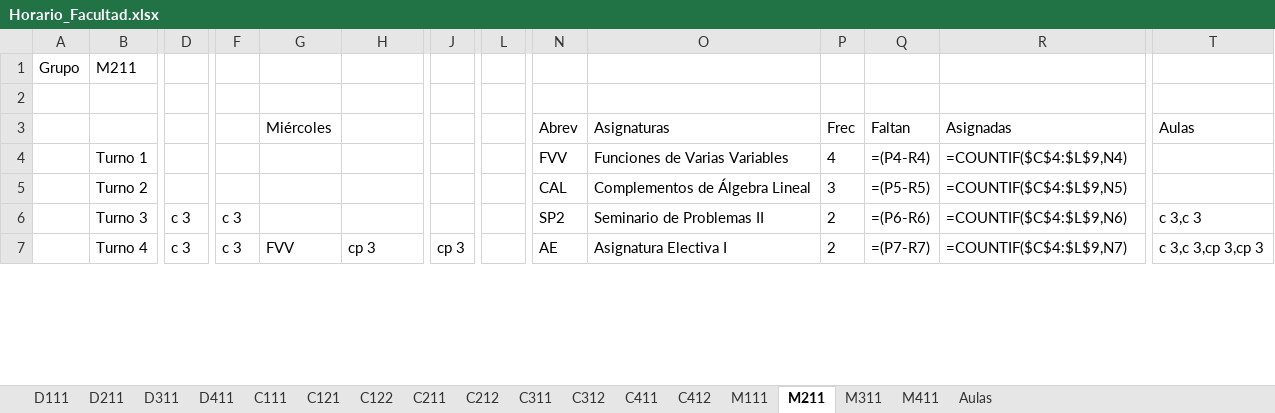
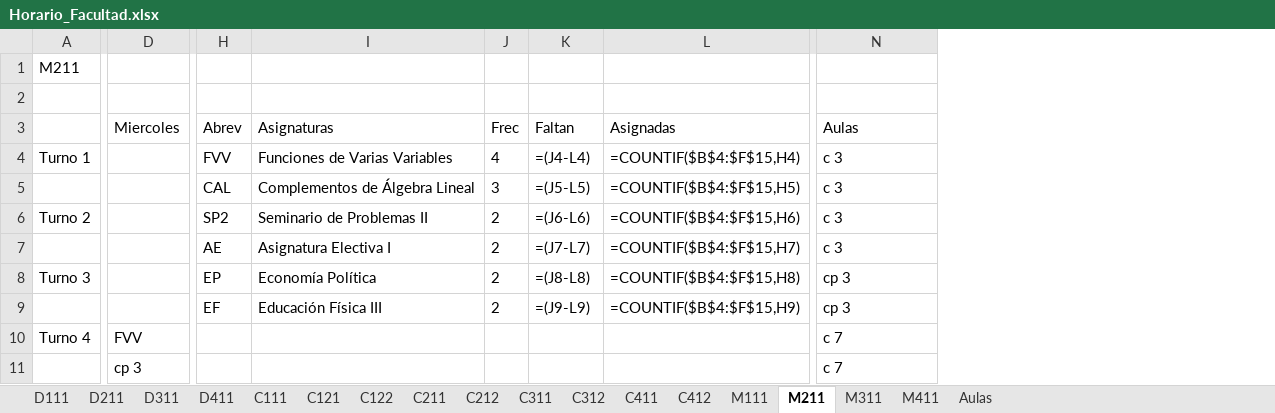
Before and after one commit to joselazo21/tesiis-lisp-excel-python, an Excel workbook: Horario_Facultad.xlsx, sheet M211, drawn as a sheet; only a part is shown, gaps mark what is left out; values as stored, in another font and other column widths than the file's, no borders; formulas without a stored value are shown as written; removed rows and columns are numbered as before the commit, all else as after; rows hold the shown columns only; the diff covers the shown part only; the diff names each change by its address in the sheet, - before the commit and + after, or states it on an @@ line.

```diff
--- a/Horario_Facultad.xlsx (sheet M211)
+++ b/Horario_Facultad.xlsx (sheet M211)
-column A, row 1: Grupo
-column D, rows 6-7: c 3 | c 3
-column F, rows 6-7: c 3 | c 3
-column G (Miércoles), row 7: FVV
-column J, row 7: cp 3
-column L, empty
-D3: (empty)
+D3: Miercoles
-K4 (Faltan): =(P4-R4)
+K4 (Faltan): =(J4-L4)
-L4 (Asignadas): =COUNTIF($C$4:$L$9,N4)
+L4 (Asignadas): =COUNTIF($B$4:$F$15,H4)
-N4:N5 (Aulas): (empty)
+N4:N5 (Aulas): c 3
-A5: Turno 2
+A5: (empty)
-K5 (Faltan): =(P5-R5)
+K5 (Faltan): =(J5-L5)
-L5 (Asignadas): =COUNTIF($C$4:$L$9,N5)
+L5 (Asignadas): =COUNTIF($B$4:$F$15,H5)
+row 6: Turno 2 |  | SP2 | Seminario de Problemas II | 2 | =(J6-L6) | =COUNTIF($B$4:$F$15,H6) | c 3
+row 7:  |  | AE | Asignatura Electiva I | 2 | =(J7-L7) | =COUNTIF($B$4:$F$15,H7) | c 3
-H8 (Abrev): SP2
+H8 (Abrev): EP
-I8 (Asignaturas): Seminario de Problemas II
+I8 (Asignaturas): Economía Política
-K8 (Faltan): =(P6-R6)
+K8 (Faltan): =(J8-L8)
-L8 (Asignadas): =COUNTIF($C$4:$L$9,N6)
+L8 (Asignadas): =COUNTIF($B$4:$F$15,H8)
-N8 (Aulas): c 3,c 3
+N8 (Aulas): cp 3
+row 9:  |  | EF | Educación Física III | 2 | =(J9-L9) | =COUNTIF($B$4:$F$15,H9) | cp 3
-D10 (Miercoles): cp 3
+D10 (Miercoles): FVV
-H10 (Abrev): AE
+H10 (Abrev): (empty)
-I10 (Asignaturas): Asignatura Electiva I
+I10 (Asignaturas): (empty)
-J10 (Frec): 2
+J10 (Frec): (empty)
-K10 (Faltan): =(P7-R7)
+K10 (Faltan): (empty)
-L10 (Asignadas): =COUNTIF($C$4:$L$9,N7)
+L10 (Asignadas): (empty)
-N10 (Aulas): c 3,c 3,cp 3,cp 3
+N10 (Aulas): c 7
+row 11:  | cp 3 |  |  |  |  |  | c 7
```
Also changed, not shown: 3 added rows, 1 removed row and 14 edited cells elsewhere in this sheet, sheet Aulas, sheet C121, sheet C122, sheet C111, sheet M311, sheet M111, 11 more sheets, 18 other files.
